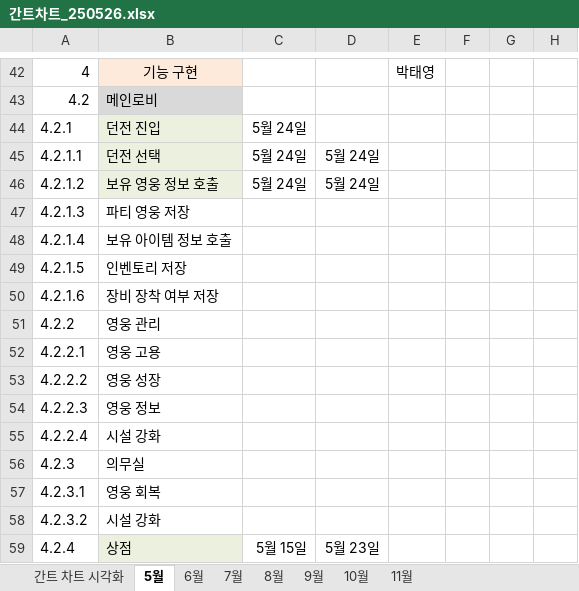
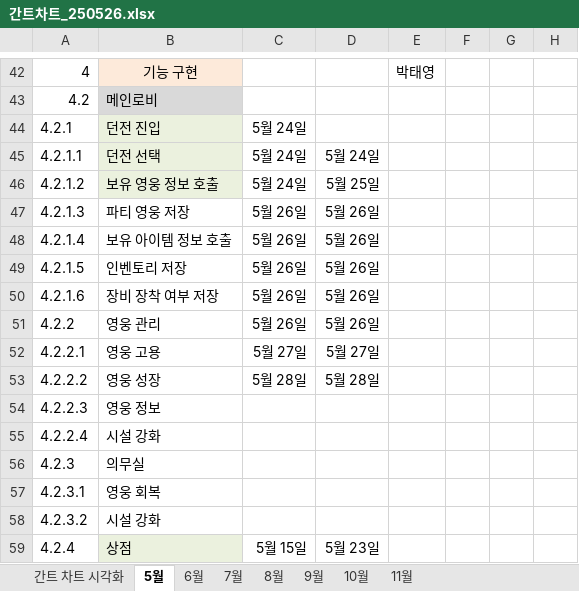
Before and after one commit to ptyytty/storage, an Excel workbook: 간트차트_250526.xlsx, sheet 5월, drawn as a sheet; only a part is shown, gaps mark what is left out; values as stored, in another font and other column widths than the file's, no borders; conditional formats not drawn; the diff names each change by its address in the sheet, - before the commit and + after, or states it on an @@ line.

```diff
--- a/간트차트_250526.xlsx (sheet 5월)
+++ b/간트차트_250526.xlsx (sheet 5월)
-D46: 5월 24일
+D46: 5월 25일
-C47:C51: (empty)
+C47:C51: 5월 26일
-D47:D51: (empty)
+D47:D51: 5월 26일
-C52: (empty)
+C52: 5월 27일
-D52: (empty)
+D52: 5월 27일
-C53: (empty)
+C53: 5월 28일
-D53: (empty)
+D53: 5월 28일
```
Also changed, not shown: 1 other file.
